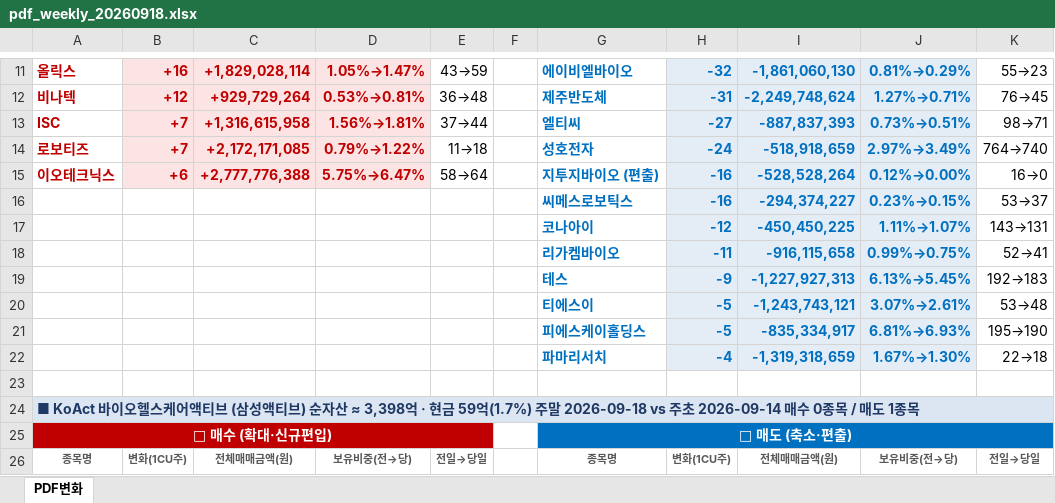
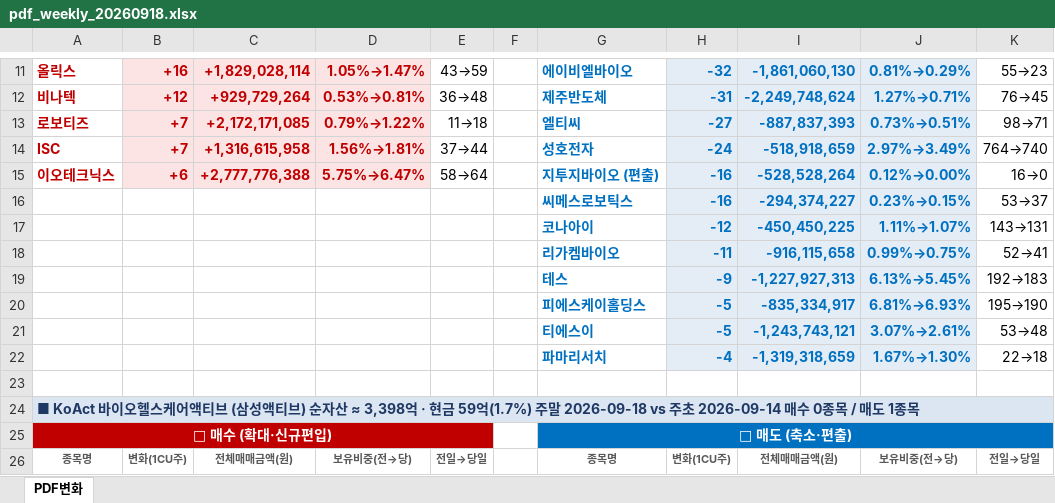
Before and after one commit to unrevr15/etf-reports, an Excel workbook: reports/pdf_weekly_20260918.xlsx, sheet PDF변화, drawn as a sheet; only a part is shown, gaps mark what is left out; values as stored, in another font and other column widths than the file's, no borders; the diff names each change by its address in the sheet, - before the commit and + after, or states it on an @@ line.

```diff
--- a/reports/pdf_weekly_20260918.xlsx (sheet PDF변화)
+++ b/reports/pdf_weekly_20260918.xlsx (sheet PDF변화)
-A13: ISC
+A13: 로보티즈
-C13: +1,316,615,958
+C13: +2,172,171,085
-D13: 1.56%→1.81%
+D13: 0.79%→1.22%
-E13: 37→44
+E13: 11→18
-A14: 로보티즈
+A14: ISC
-C14: +2,172,171,085
+C14: +1,316,615,958
-D14: 0.79%→1.22%
+D14: 1.56%→1.81%
-E14: 11→18
+E14: 37→44
@@ row 21 moved to row 20: 피에스케이홀딩스 @@
```
Also changed, not shown: reports/pdf_change_20260918.xlsx, reports/pdf_rolling5_20260918.xlsx, 1 other file.
